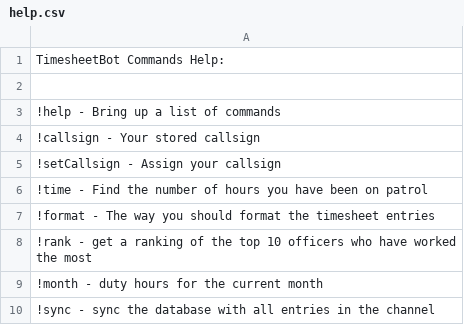
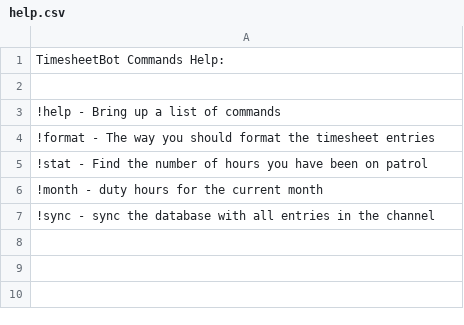
Before and after one commit to karlflores/TimesheetBot, a CSV file: public/help.csv, drawn as a sheet.

Commit message:
help

```diff
--- a/public/help.csv
+++ b/public/help.csv
@@ -3,7 +3,4 @@ TimesheetBot Commands Help:
 !help - Bring up a list of commands
-!callsign - Your stored callsign
-!setCallsign - Assign your callsign
-!time - Find the number of hours you have been on patrol
 !format - The way you should format the timesheet entries
-!rank - get a ranking of the top 10 officers who have worked the most
+!stat - Find the number of hours you have been on patrol
 !month - duty hours for the current month
```
Also changed, not shown: 1 other file.
